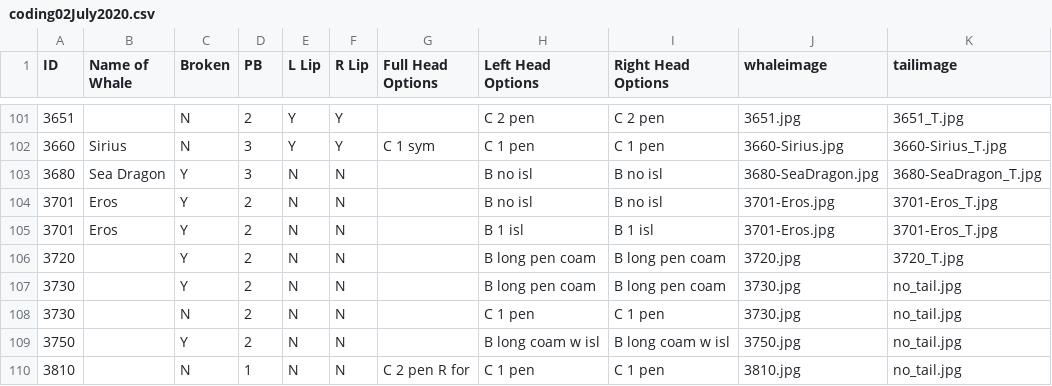
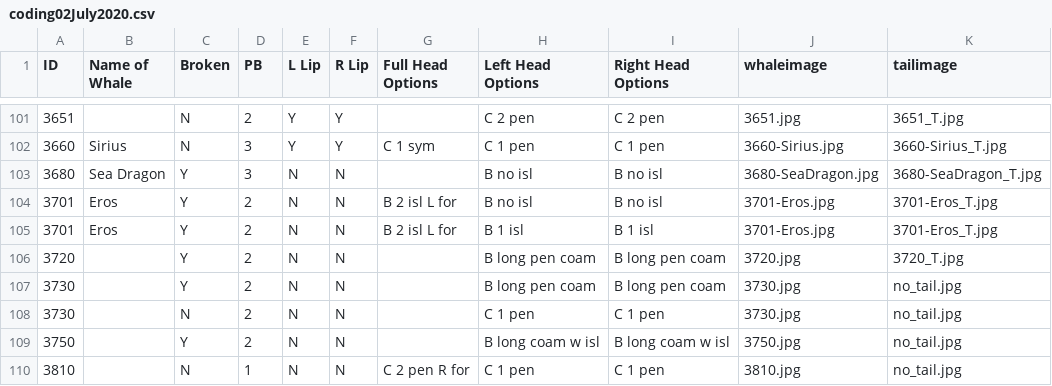
Before and after one commit to lizthompson07/DFO_IDapp, a CSV file: coding02July2020.csv, drawn as a sheet; only a part is shown, gaps mark what is left out.

Commit message:
update Eros coding

```diff
--- a/coding02July2020.csv
+++ b/coding02July2020.csv
@@ -103,4 +103,4 @@ ID,Name of Whale,Broken,PB,L Lip,R Lip,Full Head Options,Left Head Options,Right
 3680,Sea Dragon,Y,3,N,N,,B no isl,B no isl,3680-SeaDragon.jpg,3680-SeaDragon_T.jpg
-3701,Eros,Y,2,N,N,,B no isl,B no isl,3701-Eros.jpg,3701-Eros_T.jpg
-3701,Eros,Y,2,N,N,,B 1 isl,B 1 isl,3701-Eros.jpg,3701-Eros_T.jpg
+3701,Eros,Y,2,N,N,B 2 isl L for,B no isl,B no isl,3701-Eros.jpg,3701-Eros_T.jpg
+3701,Eros,Y,2,N,N,B 2 isl L for,B 1 isl,B 1 isl,3701-Eros.jpg,3701-Eros_T.jpg
 3720,,Y,2,N,N,,B long pen coam,B long pen coam,3720.jpg,3720_T.jpg
```
